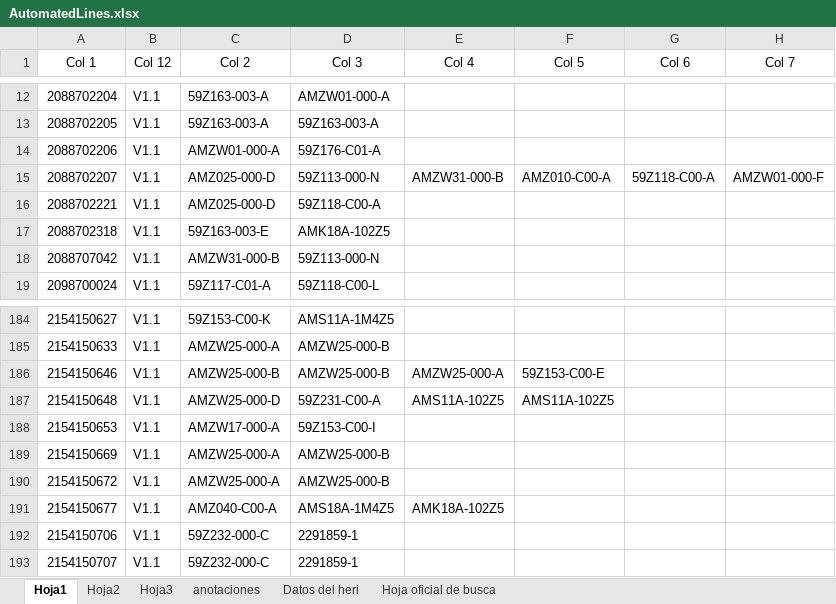
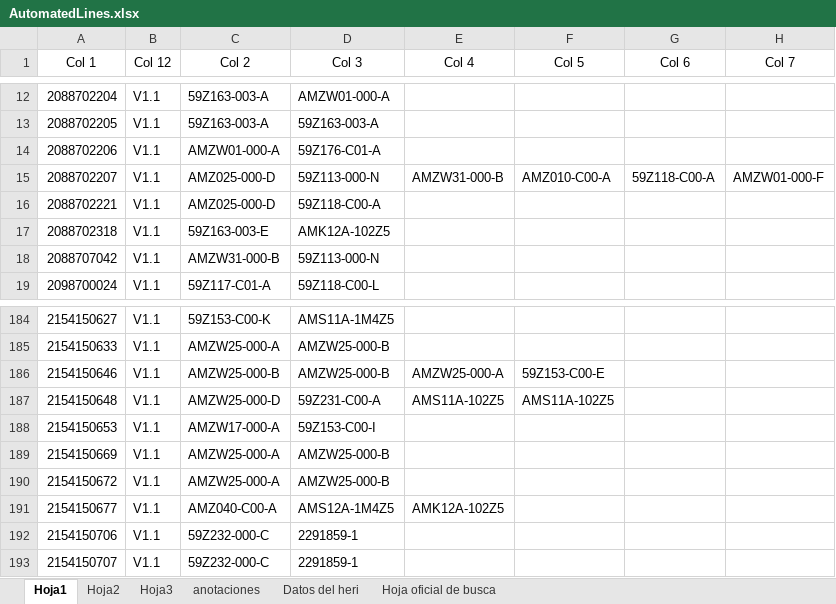
Before and after one commit to moisesrmz/WebAppLineFinder, an Excel workbook: backend/data/AutomatedLines.xlsx, sheet Hoja1, drawn as a sheet; only a part is shown, gaps mark what is left out; values as stored, in another font and other column widths than the file's, no borders; table styles not drawn; the diff names each change by its address in the sheet, - before the commit and + after, or states it on an @@ line.

```diff
--- a/backend/data/AutomatedLines.xlsx (sheet Hoja1)
+++ b/backend/data/AutomatedLines.xlsx (sheet Hoja1)
-D17 (Col 3): AMK18A-102Z5
+D17 (Col 3): AMK12A-102Z5
-D191 (Col 3): AMS18A-1M4Z5
+D191 (Col 3): AMS12A-1M4Z5
-E191 (Col 4): AMK18A-102Z5
+E191 (Col 4): AMK12A-102Z5
```
Also changed, not shown: sheet Hoja2.
